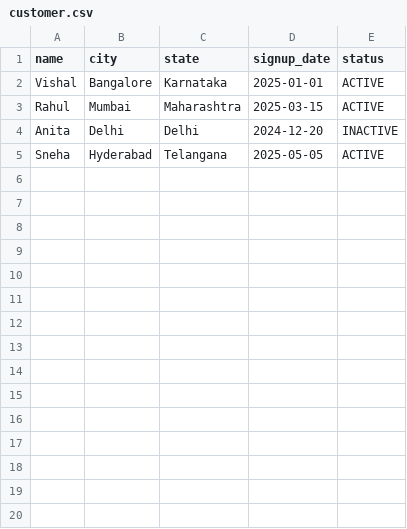
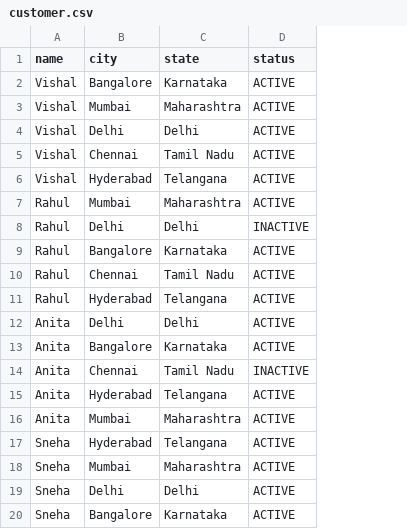
Before and after one commit to erkrvishal/python_training, a CSV file: ETL_Process/raw_data/customer.csv, drawn as a sheet; only a part is shown; removed rows and columns are numbered as before the commit, all else as after; the diff covers the shown part only; the diff names each change by its address in the sheet, - before the commit and + after, or states it on an @@ line.

Commit message:
Adding the new set of data

```diff
--- a/ETL_Process/raw_data/customer.csv
+++ b/ETL_Process/raw_data/customer.csv
-column D (signup_date), rows 2-5: 2025-01-01 | 2025-03-15 | 2024-12-20 | 2025-05-05
+row 3: Vishal | Mumbai | Maharashtra | ACTIVE
+row 4: Vishal | Delhi | Delhi | ACTIVE
+row 5: Vishal | Chennai | Tamil Nadu | ACTIVE
+row 6: Vishal | Hyderabad | Telangana | ACTIVE
+row 8: Rahul | Delhi | Delhi | INACTIVE
+row 9: Rahul | Bangalore | Karnataka | ACTIVE
+row 10: Rahul | Chennai | Tamil Nadu | ACTIVE
+row 11: Rahul | Hyderabad | Telangana | ACTIVE
-D12 (status): INACTIVE
+D12 (status): ACTIVE
+row 13: Anita | Bangalore | Karnataka | ACTIVE
+row 14: Anita | Chennai | Tamil Nadu | INACTIVE
+row 15: Anita | Hyderabad | Telangana | ACTIVE
+row 16: Anita | Mumbai | Maharashtra | ACTIVE
+row 18: Sneha | Mumbai | Maharashtra | ACTIVE
+row 19: Sneha | Delhi | Delhi | ACTIVE
+row 20: Sneha | Bangalore | Karnataka | ACTIVE
```
Also changed, not shown: 11 added rows elsewhere in this file, 4 other files.
